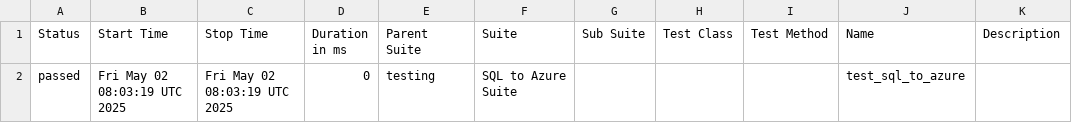
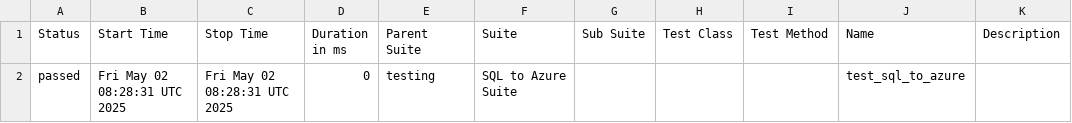
Before and after one commit to Nikki-Jain17/my-pycharm-project, a CSV file: data/suites.csv, drawn as a sheet.

```diff
--- a/data/suites.csv
+++ b/data/suites.csv
@@ -1,2 +1,2 @@
 "Status","Start Time","Stop Time","Duration in ms","Parent Suite","Suite","Sub Suite","Test Class","Test Method","Name","Description"
-"passed","Fri May 02 08:03:19 UTC 2025","Fri May 02 08:03:19 UTC 2025","0","testing","SQL to Azure Suite","","","","test_sql_to_azure",""
+"passed","Fri May 02 08:28:31 UTC 2025","Fri May 02 08:28:31 UTC 2025","0","testing","SQL to Azure Suite","","","","test_sql_to_azure",""
```
Also changed, not shown: 17 other files.
